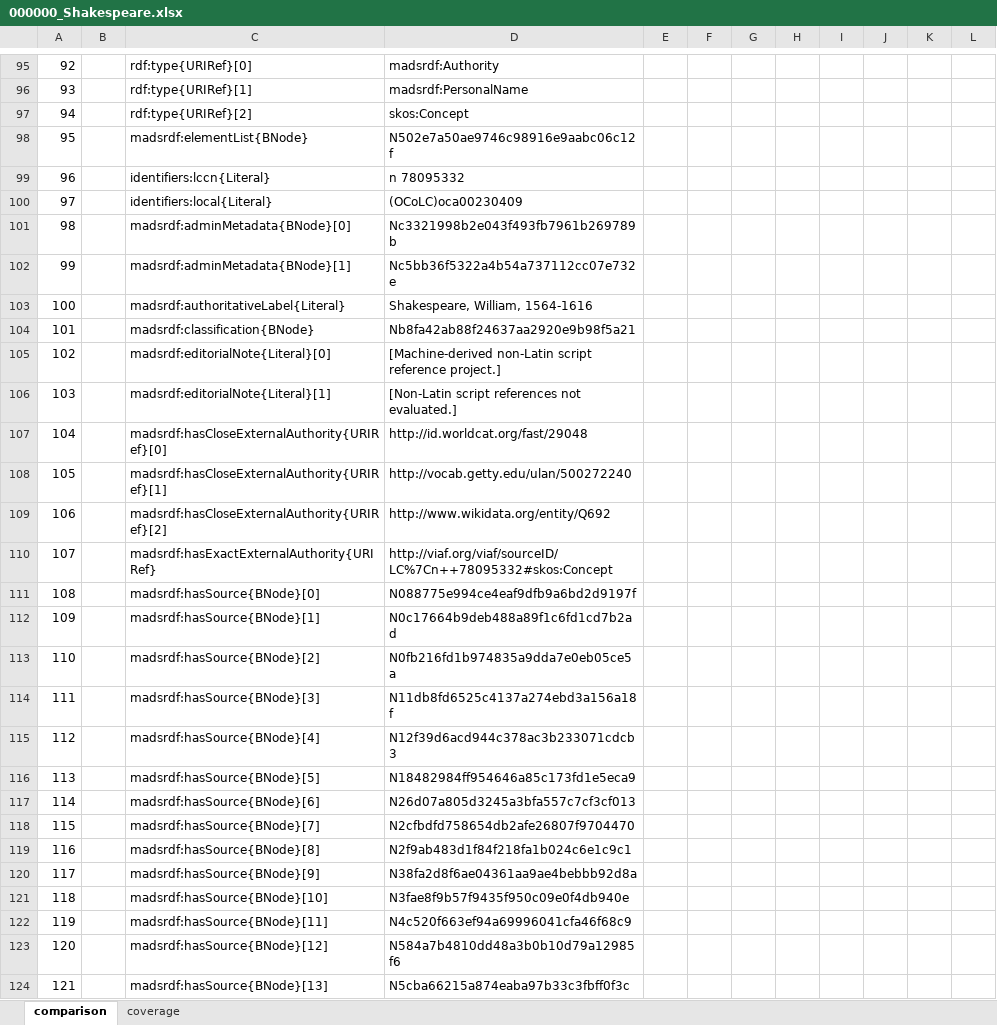
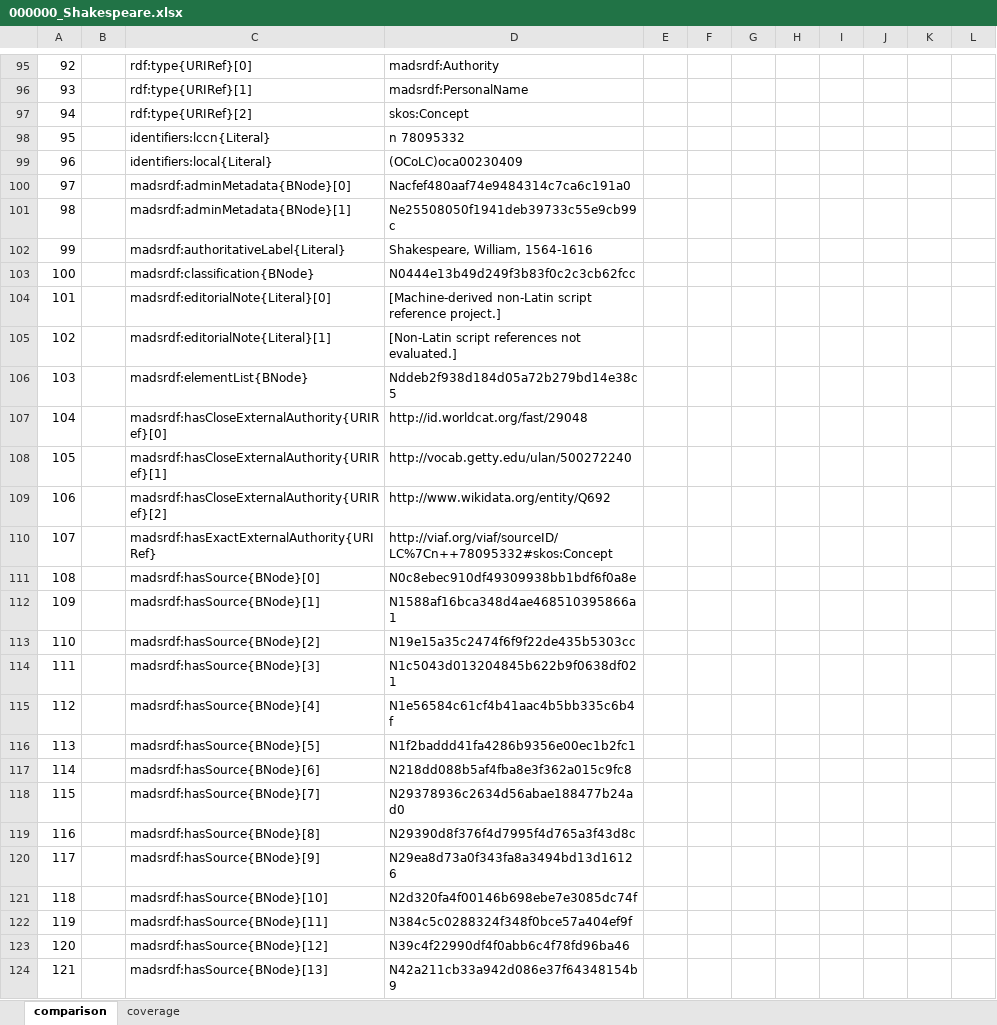
Before and after one commit to GO5IT/LOD_analysis, an Excel workbook: 000000_Shakespeare.xlsx, sheet comparison, drawn as a sheet; only a part is shown, gaps mark what is left out; values as stored, in another font and other column widths than the file's, no borders; the diff covers the shown part only; the diff names each change by its address in the sheet, - before the commit and + after, or states it on an @@ line.

```diff
--- a/000000_Shakespeare.xlsx (sheet comparison)
+++ b/000000_Shakespeare.xlsx (sheet comparison)
-C98: madsrdf:elementList{BNode}
+C98: identifiers:lccn{Literal}
-D98: N502e7a50ae9746c98916e9aabc06c12f
+D98: n 78095332
-C99: identifiers:lccn{Literal}
+C99: identifiers:local{Literal}
-D99: n 78095332
+D99: (OCoLC)oca00230409
-C100: identifiers:local{Literal}
+C100: madsrdf:adminMetadata{BNode}[0]
-D100: (OCoLC)oca00230409
+D100: Nacfef480aaf74e9484314c7ca6c191a0
-C101: madsrdf:adminMetadata{BNode}[0]
+C101: madsrdf:adminMetadata{BNode}[1]
-D101: Nc3321998b2e043f493fb7961b269789b
+D101: Ne25508050f1941deb39733c55e9cb99c
-C102: madsrdf:adminMetadata{BNode}[1]
+C102: madsrdf:authoritativeLabel{Literal}
-D102: Nc5bb36f5322a4b54a737112cc07e732e
+D102: Shakespeare, William, 1564-1616
-C103: madsrdf:authoritativeLabel{Literal}
+C103: madsrdf:classification{BNode}
-D103: Shakespeare, William, 1564-1616
+D103: N0444e13b49d249f3b83f0c2c3cb62fcc
-C104: madsrdf:classification{BNode}
+C104: madsrdf:editorialNote{Literal}[0]
-D104: Nb8fa42ab88f24637aa2920e9b98f5a21
+D104: [Machine-derived non-Latin script reference project.]
-C105: madsrdf:editorialNote{Literal}[0]
+C105: madsrdf:editorialNote{Literal}[1]
-D105: [Machine-derived non-Latin script reference project.]
+D105: [Non-Latin script references not evaluated.]
-C106: madsrdf:editorialNote{Literal}[1]
+C106: madsrdf:elementList{BNode}
-D106: [Non-Latin script references not evaluated.]
+D106: Nddeb2f938d184d05a72b279bd14e38c5
-D111: N088775e994ce4eaf9dfb9a6bd2d9197f
+D111: N0c8ebec910df49309938bb1bdf6f0a8e
-D112: N0c17664b9deb488a89f1c6fd1cd7b2ad
+D112: N1588af16bca348d4ae468510395866a1
-D113: N0fb216fd1b974835a9dda7e0eb05ce5a
+D113: N19e15a35c2474f6f9f22de435b5303cc
-D114: N11db8fd6525c4137a274ebd3a156a18f
+D114: N1c5043d013204845b622b9f0638df021
-D115: N12f39d6acd944c378ac3b233071cdcb3
+D115: N1e56584c61cf4b41aac4b5bb335c6b4f
-D116: N18482984ff954646a85c173fd1e5eca9
+D116: N1f2baddd41fa4286b9356e00ec1b2fc1
-D117: N26d07a805d3245a3bfa557c7cf3cf013
+D117: N218dd088b5af4fba8e3f362a015c9fc8
-D118: N2cfbdfd758654db2afe26807f9704470
+D118: N29378936c2634d56abae188477b24ad0
-D119: N2f9ab483d1f84f218fa1b024c6e1c9c1
+D119: N29390d8f376f4d7995f4d765a3f43d8c
-D120: N38fa2d8f6ae04361aa9ae4bebbb92d8a
+D120: N29ea8d73a0f343fa8a3494bd13d16126
-D121: N3fae8f9b57f9435f950c09e0f4db940e
+D121: N2d320fa4f00146b698ebe7e3085dc74f
-D122: N4c520f663ef94a69996041cfa46f68c9
+D122: N384c5c0288324f348f0bce57a404ef9f
-D123: N584a7b4810dd48a3b0b10d79a12985f6
+D123: N39c4f22990df4f0abb6c4f78fd96ba46
-D124: N5cba66215a874eaba97b33c3fbff0f3c
+D124: N42a211cb33a942d086e37f64348154b9
```
Also changed, not shown: 192 edited cells elsewhere in this sheet, 2 other files.
